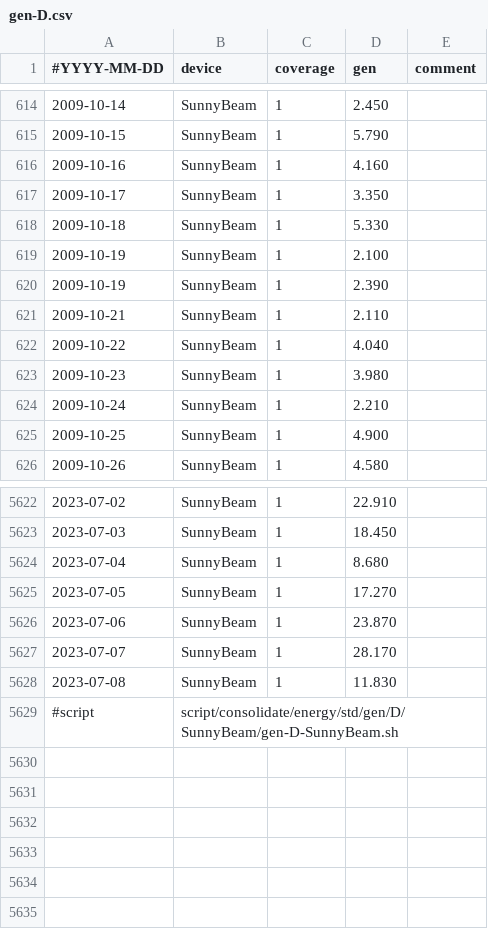
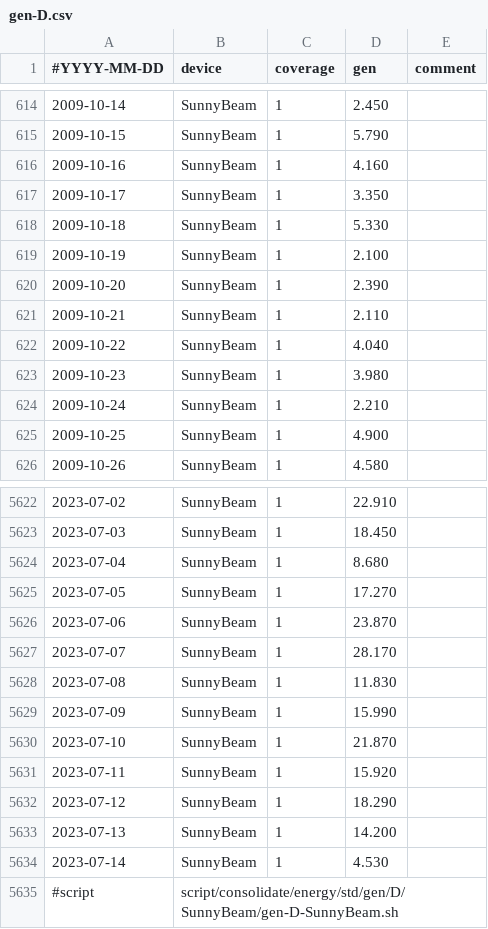
Before and after one commit to DamonHD/statsHouse, a CSV file: dataSample/gen-D.csv, drawn as a sheet; only a part is shown, gaps mark what is left out.

Commit message:
historic data fix!

```diff
--- a/dataSample/gen-D.csv
+++ b/dataSample/gen-D.csv
@@ -619,3 +619,3 @@
 2009-10-19,SunnyBeam,1,2.100
-2009-10-19,SunnyBeam,1,2.390
+2009-10-20,SunnyBeam,1,2.390
 2009-10-21,SunnyBeam,1,2.110
@@ -5628,2 +5628,8 @@
 2023-07-08,SunnyBeam,1,11.830
+2023-07-09,SunnyBeam,1,15.990
+2023-07-10,SunnyBeam,1,21.870
+2023-07-11,SunnyBeam,1,15.920
+2023-07-12,SunnyBeam,1,18.290
+2023-07-13,SunnyBeam,1,14.200
+2023-07-14,SunnyBeam,1,4.530
 #script,"script/consolidate/energy/std/gen/D/SunnyBeam/gen-D-SunnyBeam.sh"
```
